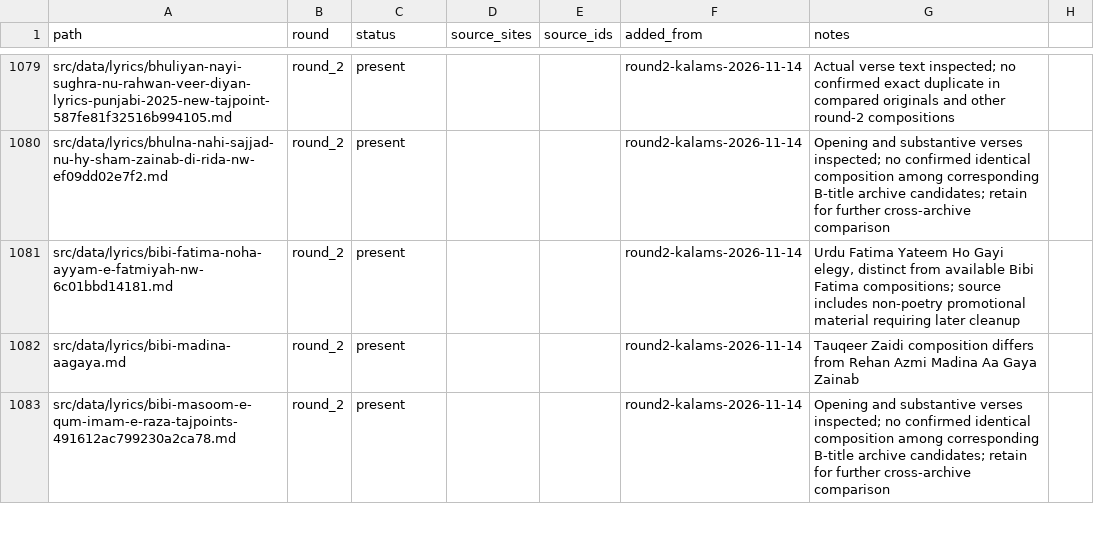
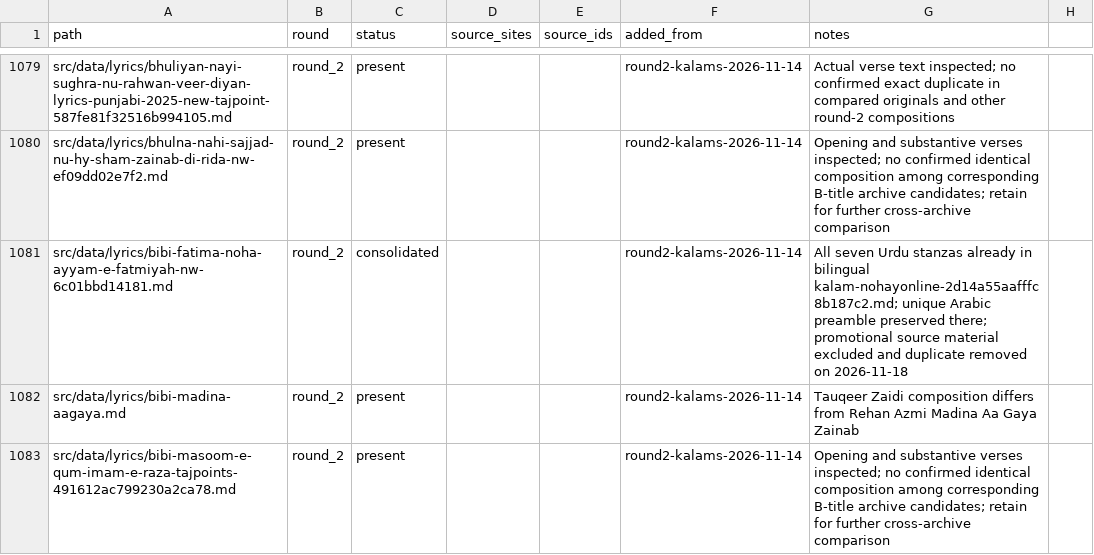
Before and after one commit to GhayurH/lyrics-site, a CSV file: audit/round2-dedup-wip.csv, drawn as a sheet; only a part is shown, gaps mark what is left out; the diff covers the shown part only.

Commit message:
Consolidate complete Sughra and Fatima bilingual duplicate witnesses [skip ci]

```diff
--- a/audit/round2-dedup-wip.csv
+++ b/audit/round2-dedup-wip.csv
@@ -1080,3 +1080,3 @@ src/data/lyrics/bhuliyan-nayi-sughra-nu-rahwan-veer-diyan-lyrics-punjabi-2025-ne
 src/data/lyrics/bhulna-nahi-sajjad-nu-hy-sham-zainab-di-rida-nw-ef09dd02e7f2.md,round_2,present,,,round2-kalams-2026-11-14,Opening and substantive verses inspected; no confirmed identical composition among corresponding B-title archive candidates; retain for further cross-archive comparison
-src/data/lyrics/bibi-fatima-noha-ayyam-e-fatmiyah-nw-6c01bbd14181.md,round_2,present,,,round2-kalams-2026-11-14,"Urdu Fatima Yateem Ho Gayi elegy, distinct from available Bibi Fatima compositions; source includes non-poetry promotional material requiring later cleanup"
+src/data/lyrics/bibi-fatima-noha-ayyam-e-fatmiyah-nw-6c01bbd14181.md,round_2,consolidated,,,round2-kalams-2026-11-14,All seven Urdu stanzas already in bilingual kalam-nohayonline-2d14a55aafffc8b187c2.md; unique Arabic preamble preserved there; promotional source material excluded and duplicate removed on 2026-11-18
 src/data/lyrics/bibi-madina-aagaya.md,round_2,present,,,round2-kalams-2026-11-14,Tauqeer Zaidi composition differs from Rehan Azmi Madina Aa Gaya Zainab
```
Also changed, not shown: 4 edited cells elsewhere in this file, 4 other files.
